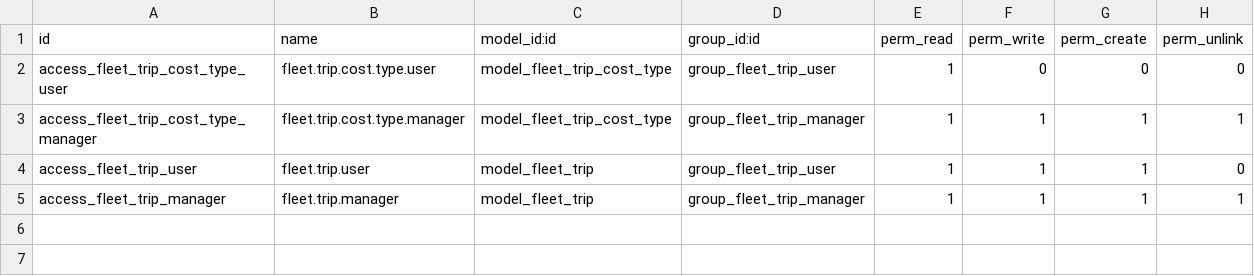
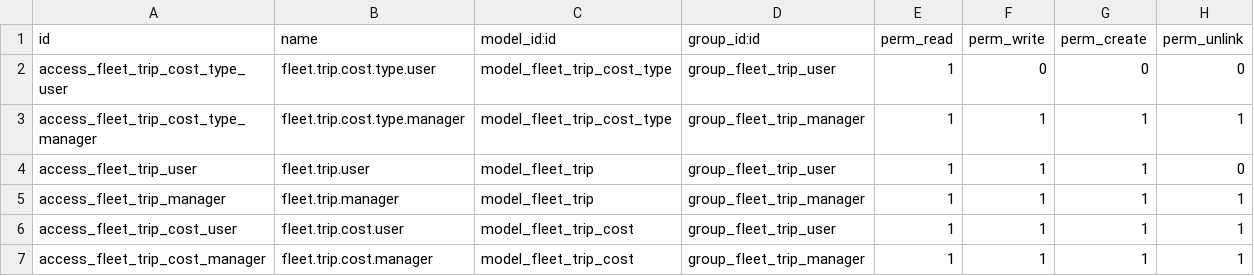
Before and after one commit to Zahoor-ishfaq/odoo-fleet-trip-costing, a CSV file: addons/fleet_trip_costing/security/ir.model.access.csv, drawn as a sheet.

Commit message:
[ADD] fleet_trip_costing: fleet.trip.cost model, cost analytics
Adds fleet.trip.cost (§5.2): trip_id (cascade delete), cost_type_id,
amount with a strictly-positive constraint, date, note.

Wires cost_line_ids onto fleet.trip plus the four cost-derived computes
per §6: total_cost, cost_per_km, margin, margin_pct, all batch-safe,
stored, and division-by-zero guarded with float_is_zero.

[FIX] fleet.trip: 0.0 is falsy in Python, so an odometer_start of
exactly 0 was silently skipping the distance_km compute and the
end-before-start constraint. Both now key off odometer_end only, found
via a Docker shell smoke test before this landed.

```diff
--- a/addons/fleet_trip_costing/security/ir.model.access.csv
+++ b/addons/fleet_trip_costing/security/ir.model.access.csv
@@ -5 +5,3 @@ access_fleet_trip_user,fleet.trip.user,model_fleet_trip,group_fleet_trip_user,1,
 access_fleet_trip_manager,fleet.trip.manager,model_fleet_trip,group_fleet_trip_manager,1,1,1,1
+access_fleet_trip_cost_user,fleet.trip.cost.user,model_fleet_trip_cost,group_fleet_trip_user,1,1,1,1
+access_fleet_trip_cost_manager,fleet.trip.cost.manager,model_fleet_trip_cost,group_fleet_trip_manager,1,1,1,1
```
Also changed, not shown: 2 other files.
